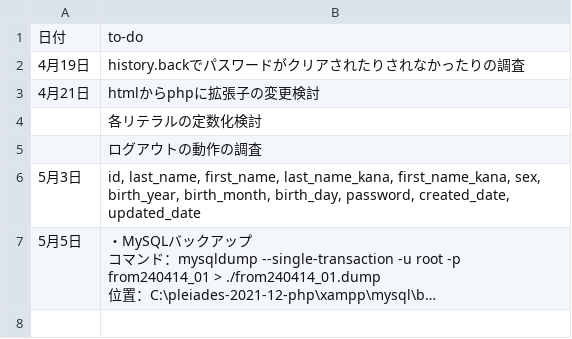
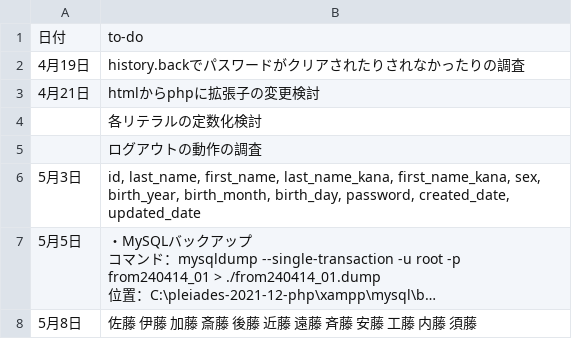
Before and after one commit to hiro-account/y240414_01shop_system, a CSV file: zzz_doc/to-do.csv, drawn as a sheet; long unchanged cells end in …; the diff names each change by its address in the sheet, - before the commit and + after, or states it on an @@ line.

```diff
--- a/zzz_doc/to-do.csv
+++ b/zzz_doc/to-do.csv
+row 8: 5月8日 | 佐藤 伊藤 加藤 斎藤 後藤 近藤 遠藤 斉藤 安藤 工藤 内藤 須藤
```
Also changed, not shown: 4 other files.
